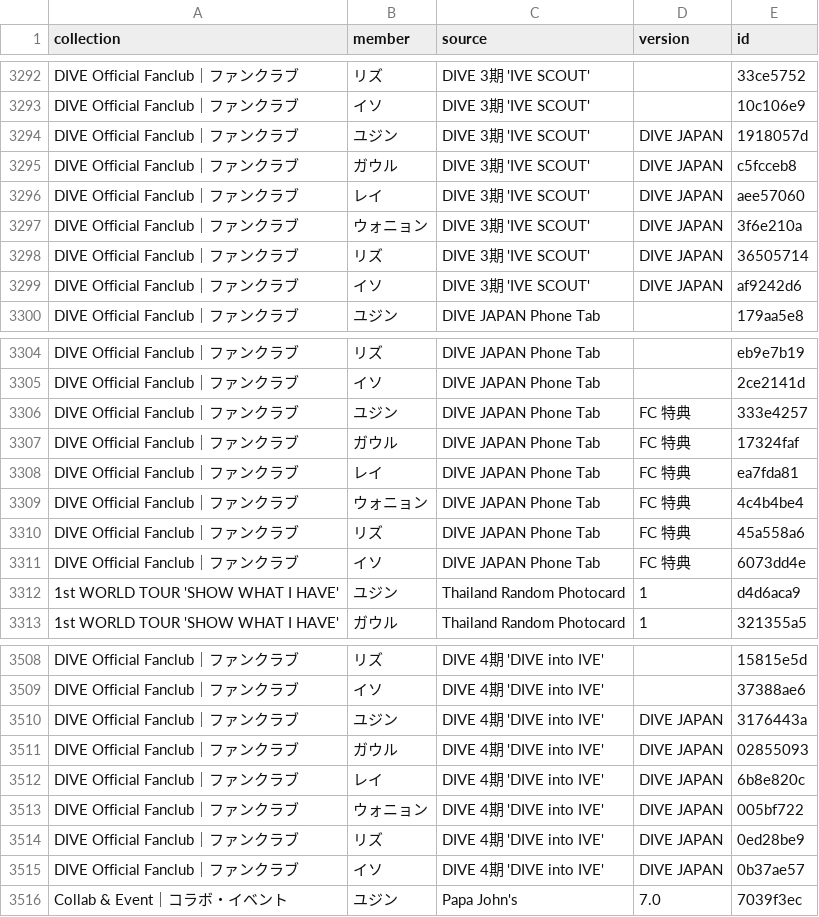
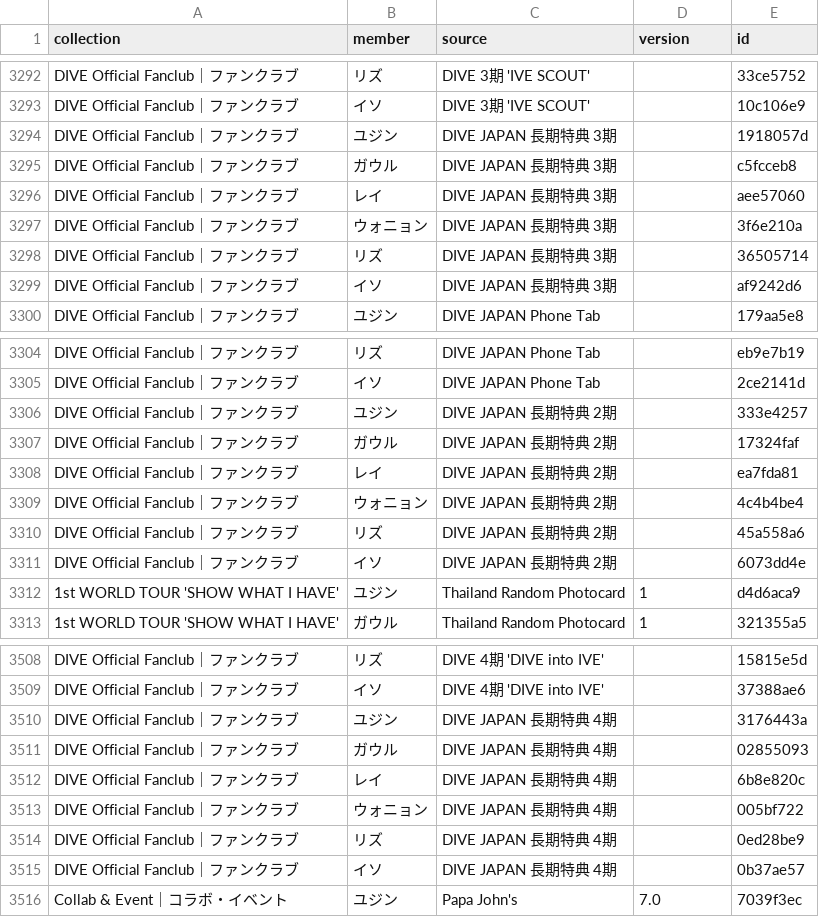
Before and after one commit to kazukinakazawa122-debug/pocamaster, a CSV file: public/seed/cards.csv, drawn as a sheet; only a part is shown, gaps mark what is left out.

```diff
--- a/public/seed/cards.csv
+++ b/public/seed/cards.csv
@@ -3293,8 +3293,8 @@ DIVE Official Fanclub｜ファンクラブ,リズ,DIVE 3期 'IVE SCOUT',,33ce575
 DIVE Official Fanclub｜ファンクラブ,イソ,DIVE 3期 'IVE SCOUT',,10c106e9
-DIVE Official Fanclub｜ファンクラブ,ユジン,DIVE 3期 'IVE SCOUT',DIVE JAPAN,1918057d
-DIVE Official Fanclub｜ファンクラブ,ガウル,DIVE 3期 'IVE SCOUT',DIVE JAPAN,c5fcceb8
-DIVE Official Fanclub｜ファンクラブ,レイ,DIVE 3期 'IVE SCOUT',DIVE JAPAN,aee57060
-DIVE Official Fanclub｜ファンクラブ,ウォニョン,DIVE 3期 'IVE SCOUT',DIVE JAPAN,3f6e210a
-DIVE Official Fanclub｜ファンクラブ,リズ,DIVE 3期 'IVE SCOUT',DIVE JAPAN,36505714
-DIVE Official Fanclub｜ファンクラブ,イソ,DIVE 3期 'IVE SCOUT',DIVE JAPAN,af9242d6
+DIVE Official Fanclub｜ファンクラブ,ユジン,DIVE JAPAN 長期特典 3期,,1918057d
+DIVE Official Fanclub｜ファンクラブ,ガウル,DIVE JAPAN 長期特典 3期,,c5fcceb8
+DIVE Official Fanclub｜ファンクラブ,レイ,DIVE JAPAN 長期特典 3期,,aee57060
+DIVE Official Fanclub｜ファンクラブ,ウォニョン,DIVE JAPAN 長期特典 3期,,3f6e210a
+DIVE Official Fanclub｜ファンクラブ,リズ,DIVE JAPAN 長期特典 3期,,36505714
+DIVE Official Fanclub｜ファンクラブ,イソ,DIVE JAPAN 長期特典 3期,,af9242d6
 DIVE Official Fanclub｜ファンクラブ,ユジン,DIVE JAPAN Phone Tab,,179aa5e8
@@ -3305,8 +3305,8 @@ DIVE Official Fanclub｜ファンクラブ,リズ,DIVE JAPAN Phone Tab,,eb9e7b19
 DIVE Official Fanclub｜ファンクラブ,イソ,DIVE JAPAN Phone Tab,,2ce2141d
-DIVE Official Fanclub｜ファンクラブ,ユジン,DIVE JAPAN Phone Tab,FC 特典,333e4257
-DIVE Official Fanclub｜ファンクラブ,ガウル,DIVE JAPAN Phone Tab,FC 特典,17324faf
-DIVE Official Fanclub｜ファンクラブ,レイ,DIVE JAPAN Phone Tab,FC 特典,ea7fda81
-DIVE Official Fanclub｜ファンクラブ,ウォニョン,DIVE JAPAN Phone Tab,FC 特典,4c4b4be4
-DIVE Official Fanclub｜ファンクラブ,リズ,DIVE JAPAN Phone Tab,FC 特典,45a558a6
-DIVE Official Fanclub｜ファンクラブ,イソ,DIVE JAPAN Phone Tab,FC 特典,6073dd4e
+DIVE Official Fanclub｜ファンクラブ,ユジン,DIVE JAPAN 長期特典 2期,,333e4257
+DIVE Official Fanclub｜ファンクラブ,ガウル,DIVE JAPAN 長期特典 2期,,17324faf
+DIVE Official Fanclub｜ファンクラブ,レイ,DIVE JAPAN 長期特典 2期,,ea7fda81
+DIVE Official Fanclub｜ファンクラブ,ウォニョン,DIVE JAPAN 長期特典 2期,,4c4b4be4
+DIVE Official Fanclub｜ファンクラブ,リズ,DIVE JAPAN 長期特典 2期,,45a558a6
+DIVE Official Fanclub｜ファンクラブ,イソ,DIVE JAPAN 長期特典 2期,,6073dd4e
 1st WORLD TOUR 'SHOW WHAT I HAVE',ユジン,Thailand Random Photocard,1,d4d6aca9
@@ -3509,8 +3509,8 @@ DIVE Official Fanclub｜ファンクラブ,リズ,DIVE 4期 'DIVE into IVE',,158
 DIVE Official Fanclub｜ファンクラブ,イソ,DIVE 4期 'DIVE into IVE',,37388ae6
-DIVE Official Fanclub｜ファンクラブ,ユジン,DIVE 4期 'DIVE into IVE',DIVE JAPAN,3176443a
-DIVE Official Fanclub｜ファンクラブ,ガウル,DIVE 4期 'DIVE into IVE',DIVE JAPAN,02855093
-DIVE Official Fanclub｜ファンクラブ,レイ,DIVE 4期 'DIVE into IVE',DIVE JAPAN,6b8e820c
-DIVE Official Fanclub｜ファンクラブ,ウォニョン,DIVE 4期 'DIVE into IVE',DIVE JAPAN,005bf722
-DIVE Official Fanclub｜ファンクラブ,リズ,DIVE 4期 'DIVE into IVE',DIVE JAPAN,0ed28be9
-DIVE Official Fanclub｜ファンクラブ,イソ,DIVE 4期 'DIVE into IVE',DIVE JAPAN,0b37ae57
+DIVE Official Fanclub｜ファンクラブ,ユジン,DIVE JAPAN 長期特典 4期,,3176443a
+DIVE Official Fanclub｜ファンクラブ,ガウル,DIVE JAPAN 長期特典 4期,,02855093
+DIVE Official Fanclub｜ファンクラブ,レイ,DIVE JAPAN 長期特典 4期,,6b8e820c
+DIVE Official Fanclub｜ファンクラブ,ウォニョン,DIVE JAPAN 長期特典 4期,,005bf722
+DIVE Official Fanclub｜ファンクラブ,リズ,DIVE JAPAN 長期特典 4期,,0ed28be9
+DIVE Official Fanclub｜ファンクラブ,イソ,DIVE JAPAN 長期特典 4期,,0b37ae57
 Collab & Event｜コラボ・イベント,ユジン,Papa John's,7.0,7039f3ec
```
Also changed, not shown: 2 other files.
